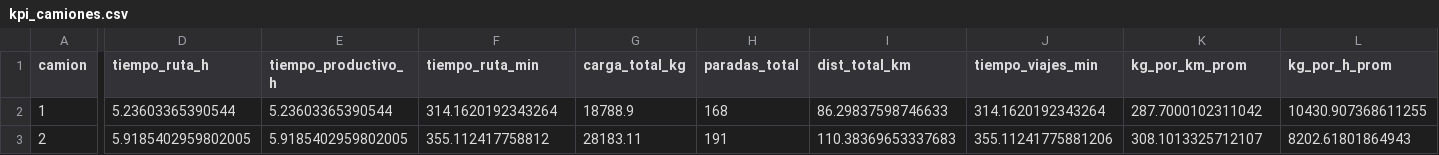
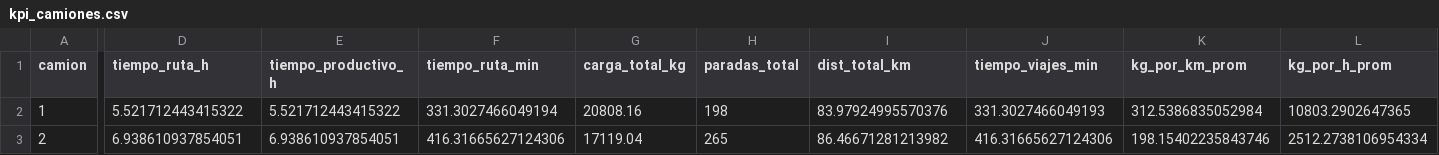
Before and after one commit to JartzDz/ProyectoRecolectores, a CSV file: kpi_camiones.csv, drawn as a sheet; only a part is shown, gaps mark what is left out; the diff covers the shown part only; the diff names each change by its address in the sheet, - before the commit and + after, or states it on an @@ line.

```diff
--- a/kpi_camiones.csv
+++ b/kpi_camiones.csv
-D2 (tiempo_ruta_h): 5.23603365390544
+D2 (tiempo_ruta_h): 5.521712443415322
-E2 (tiempo_productivo_h): 5.23603365390544
+E2 (tiempo_productivo_h): 5.521712443415322
-F2 (tiempo_ruta_min): 314.1620192343264
+F2 (tiempo_ruta_min): 331.3027466049194
-G2 (carga_total_kg): 18788.9
+G2 (carga_total_kg): 20808.16
-H2 (paradas_total): 168
+H2 (paradas_total): 198
-I2 (dist_total_km): 86.29837598746633
+I2 (dist_total_km): 83.97924995570376
-J2 (tiempo_viajes_min): 314.1620192343264
+J2 (tiempo_viajes_min): 331.3027466049193
-K2 (kg_por_km_prom): 287.7000102311042
+K2 (kg_por_km_prom): 312.5386835052984
-L2 (kg_por_h_prom): 10430.907368611255
+L2 (kg_por_h_prom): 10803.2902647365
-D3 (tiempo_ruta_h): 5.9185402959802005
+D3 (tiempo_ruta_h): 6.938610937854051
-E3 (tiempo_productivo_h): 5.9185402959802005
+E3 (tiempo_productivo_h): 6.938610937854051
-F3 (tiempo_ruta_min): 355.112417758812
+F3 (tiempo_ruta_min): 416.31665627124306
-G3 (carga_total_kg): 28183.11
+G3 (carga_total_kg): 17119.04
-H3 (paradas_total): 191
+H3 (paradas_total): 265
-I3 (dist_total_km): 110.38369653337683
+I3 (dist_total_km): 86.46671281213982
-J3 (tiempo_viajes_min): 355.11241775881206
+J3 (tiempo_viajes_min): 416.31665627124306
-K3 (kg_por_km_prom): 308.1013325712107
+K3 (kg_por_km_prom): 198.15402235843746
-L3 (kg_por_h_prom): 8202.61801864943
+L3 (kg_por_h_prom): 2512.2738106954334
```
Also changed, not shown: 1 removed row and 48 edited cells elsewhere in this file, bitacora_macro_tramos.csv, comparacion_algoritmos.csv, 23 other files.
